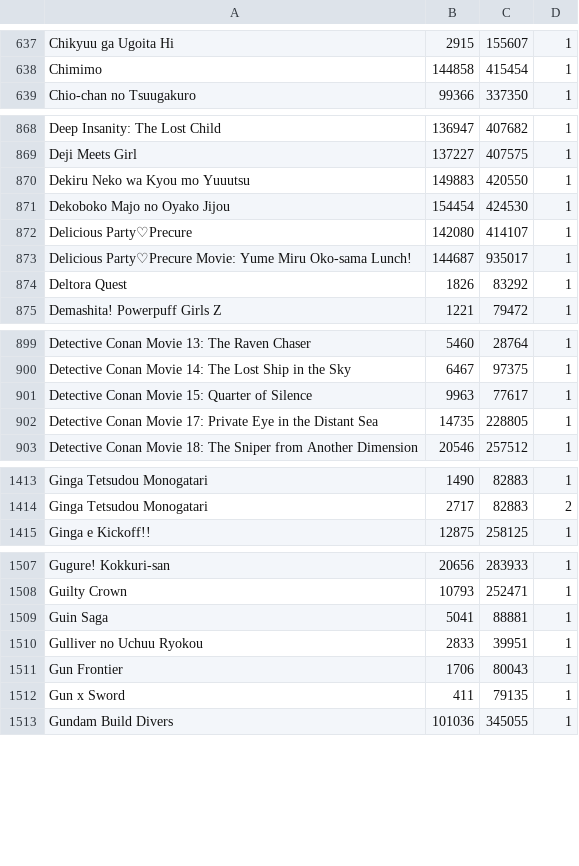
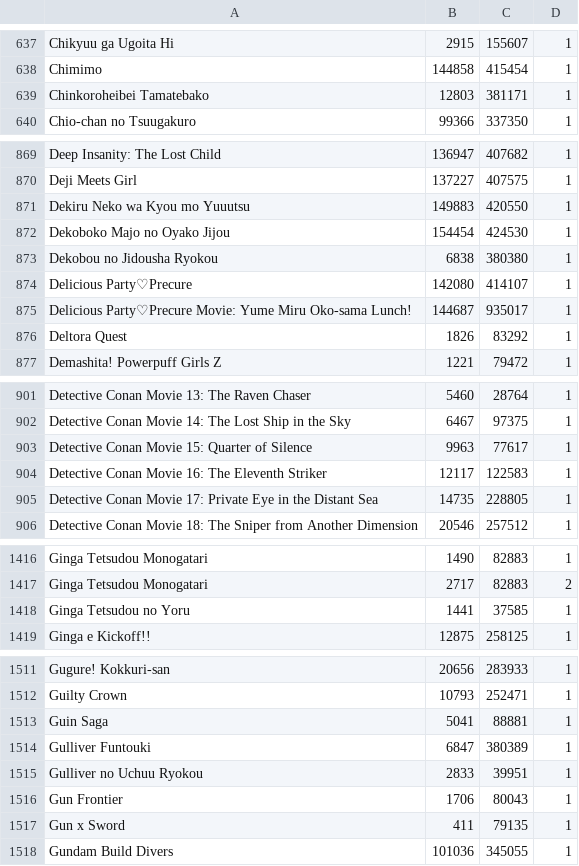
Before and after one commit to noggl/AniListToTVDB, a CSV file: mapping.csv, drawn as a sheet; only a part is shown, gaps mark what is left out; the diff covers the shown part only; the diff names each change by its address in the sheet, - before the commit and + after, or states it on an @@ line.

```diff
--- a/mapping.csv
+++ b/mapping.csv
+row 639: Chinkoroheibei Tamatebako | 12803 | 381171 | 1
+row 873: Dekobou no Jidousha Ryokou | 6838 | 380380 | 1
+row 904: Detective Conan Movie 16: The Eleventh Striker | 12117 | 122583 | 1
+row 1418: Ginga Tetsudou no Yoru | 1441 | 37585 | 1
+row 1514: Gulliver Funtouki | 6847 | 380389 | 1
```
Also changed, not shown: 2 added rows elsewhere in this file, 3 other files.
